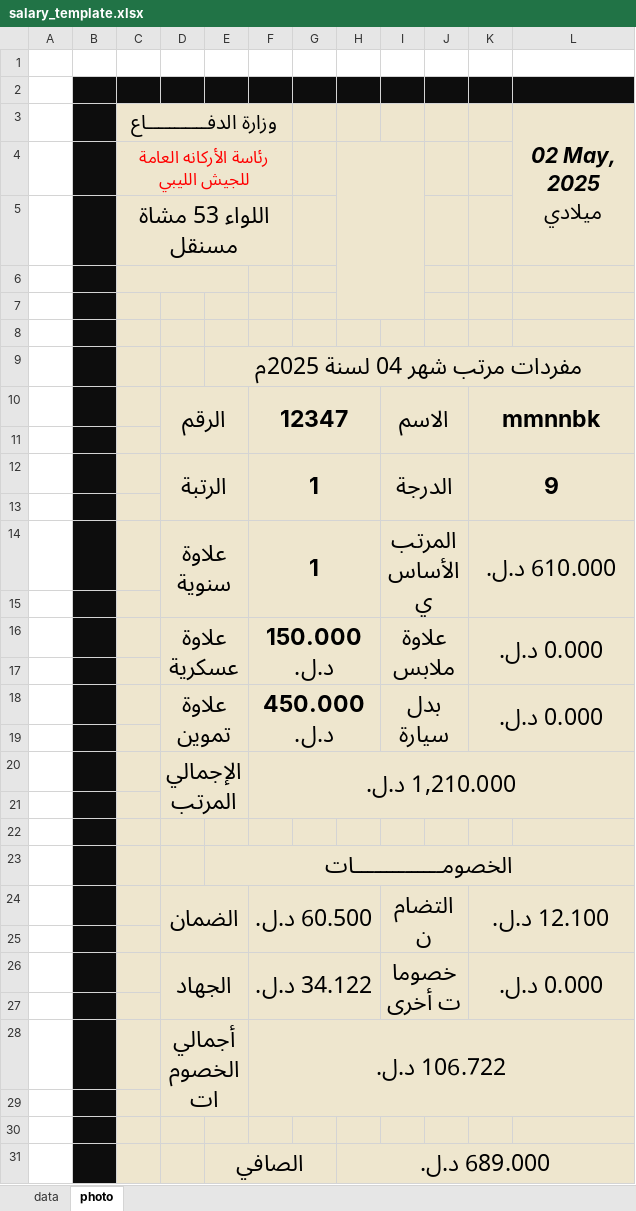
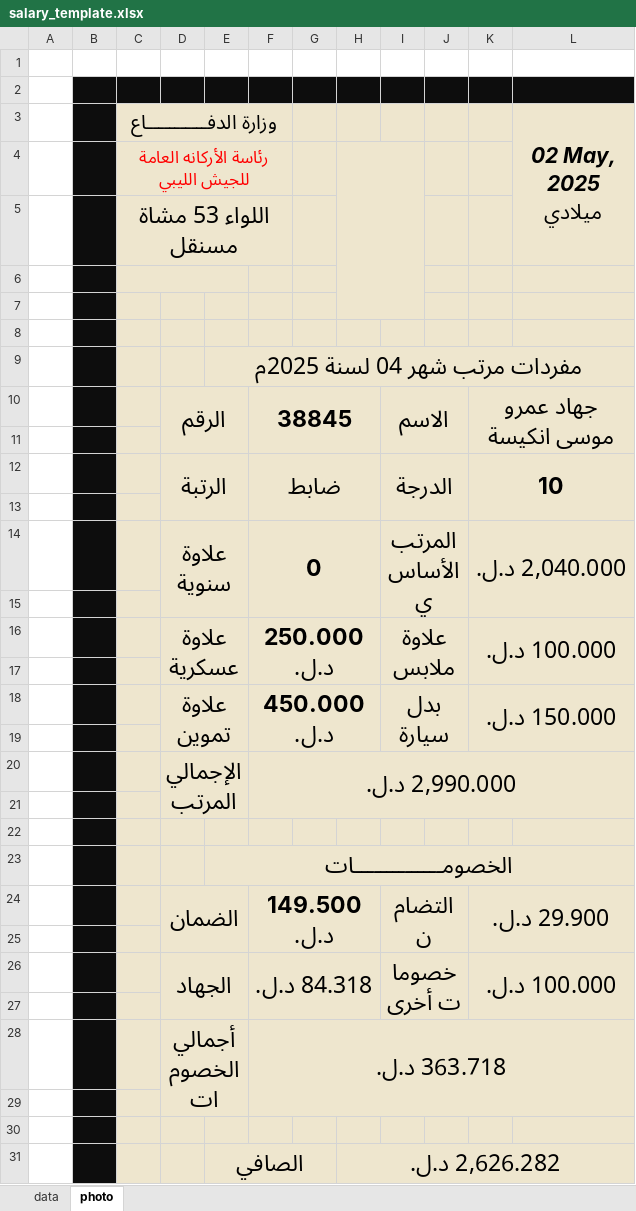
Before and after one commit to m-elzalouk/WhatsApp-payroll, an Excel workbook: salary_template.xlsx, sheet photo, drawn as a sheet; values as stored, in another font and other column widths than the file's, no borders; charts and pictures not drawn; the diff names each change by its address in the sheet, - before the commit and + after, or states it on an @@ line.

```diff
--- a/salary_template.xlsx (sheet photo)
+++ b/salary_template.xlsx (sheet photo)
-F10: 12347
+F10: 38845
-K10: mmnnbk
+K10: جهاد عمرو موسى انكيسة
-F12: 1
+F12: ضابط
-K12: 9
+K12: 10
-F14: 1
+F14: 0
-K14: 610.000 د.ل.
+K14: 2,040.000 د.ل.
-F16: 150.000 د.ل.
+F16: 250.000 د.ل.
-K16: 0.000 د.ل.
+K16: 100.000 د.ل.
-K18: 0.000 د.ل.
+K18: 150.000 د.ل.
-F20: 1,210.000 د.ل.
+F20: 2,990.000 د.ل.
-F24: 60.500 د.ل.
+F24: 149.500 د.ل.
-K24: 12.100 د.ل.
+K24: 29.900 د.ل.
-F26: 34.122 د.ل.
+F26: 84.318 د.ل.
-K26: 0.000 د.ل.
+K26: 100.000 د.ل.
-F28: 106.722 د.ل.
+F28: 363.718 د.ل.
-H31: 689.000 د.ل.
+H31: 2,626.282 د.ل.
```
Also changed, not shown: sheet data, formulas that keep their value, charts or pictures, 4 other files.
